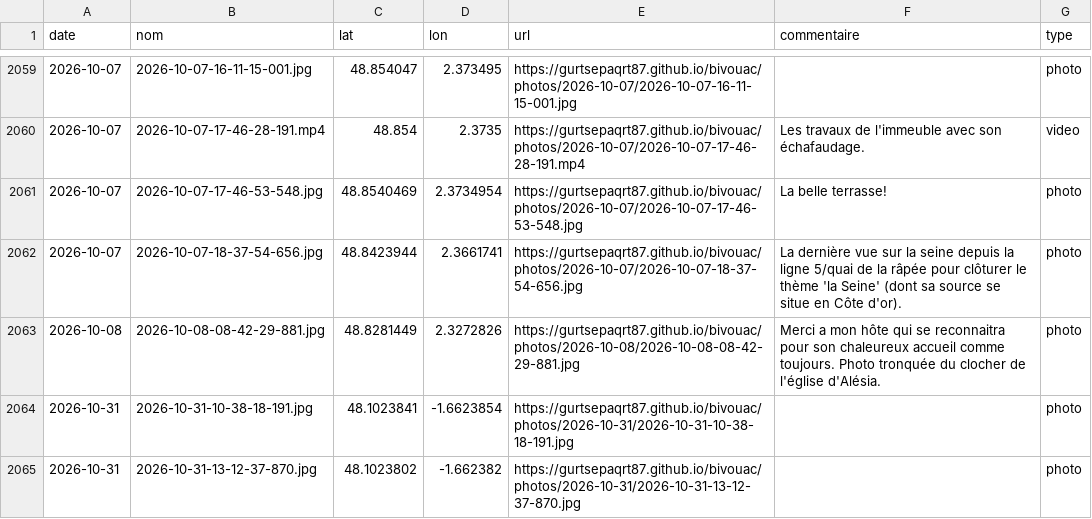
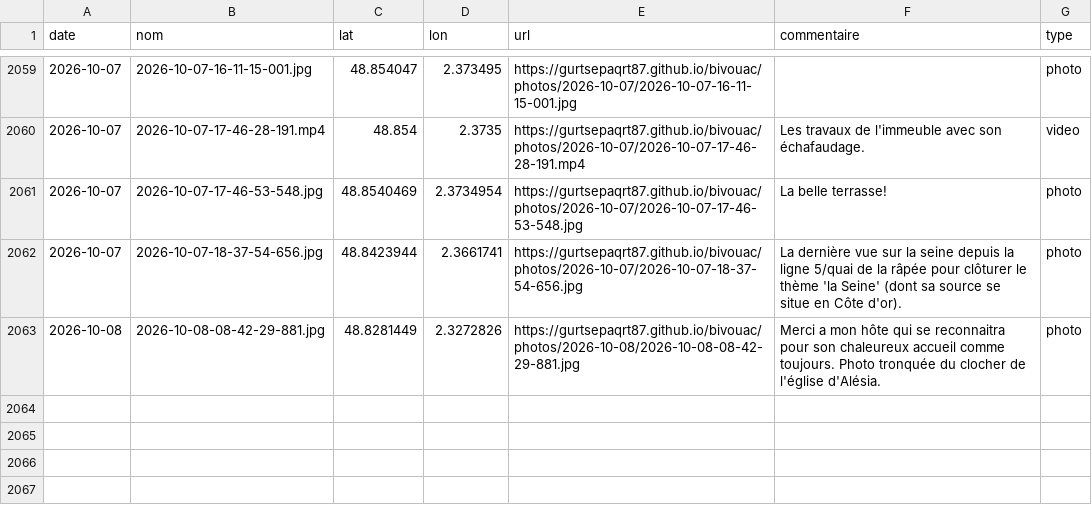
Before and after one commit to gurtsepaqrt87/bivouac, a CSV file: photos.csv, drawn as a sheet; only a part is shown, gaps mark what is left out.

```diff
--- a/photos.csv
+++ b/photos.csv
@@ -2063,3 +2063 @@ date,nom,lat,lon,url,commentaire,type
 2026-10-08,2026-10-08-08-42-29-881.jpg,48.8281449,2.3272826,https://gurtsepaqrt87.github.io/bivouac/photos/2026-10-08/2026-10-08-08-42-29-881.jpg,Merci a mon hôte qui se reconnaitra pour son chaleureux accueil comme toujours. Photo tronquée du clocher de l'église d'Alésia.,photo
-2026-10-31,2026-10-31-10-38-18-191.jpg,48.1023841,-1.6623854,https://gurtsepaqrt87.github.io/bivouac/photos/2026-10-31/2026-10-31-10-38-18-191.jpg,,photo
-2026-10-31,2026-10-31-13-12-37-870.jpg,48.1023802,-1.662382,https://gurtsepaqrt87.github.io/bivouac/photos/2026-10-31/2026-10-31-13-12-37-870.jpg,,photo
```
Also changed, not shown: 6 other files.
